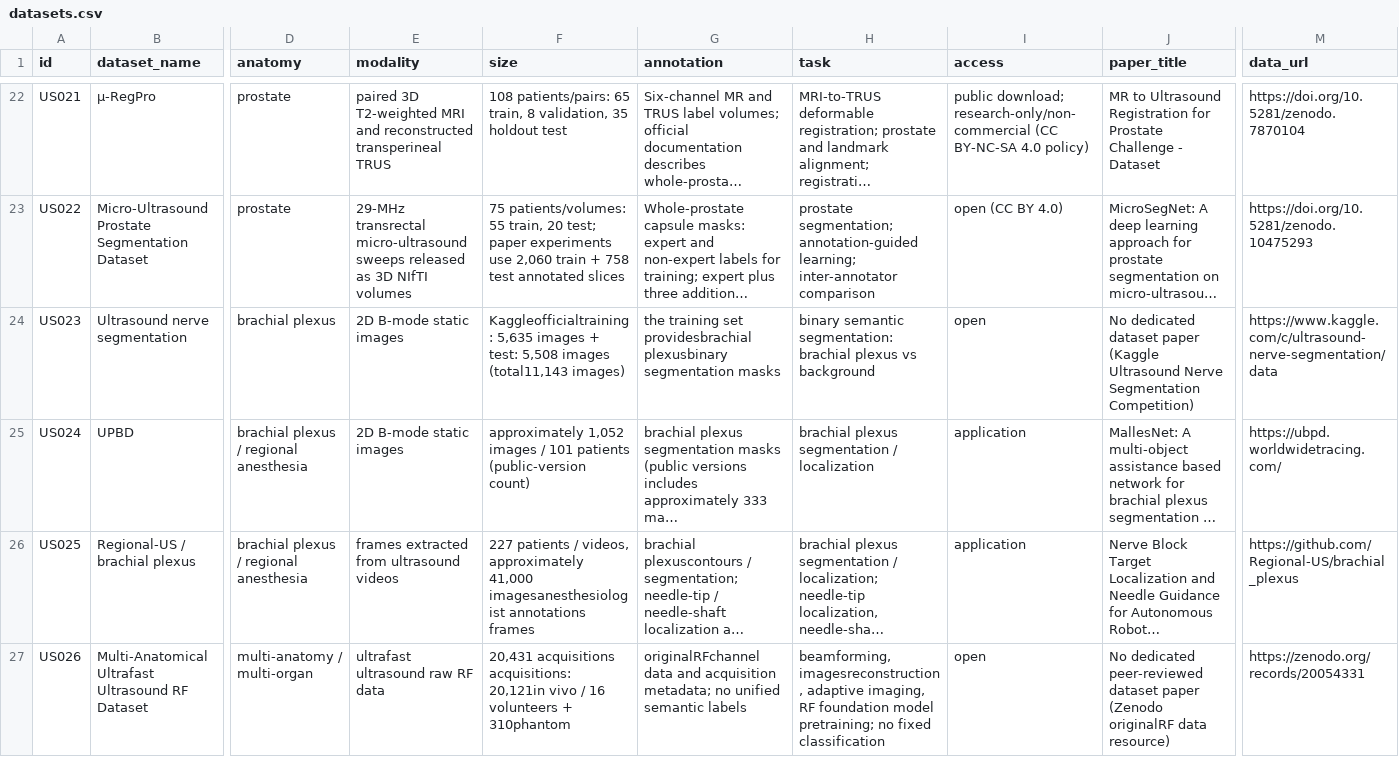
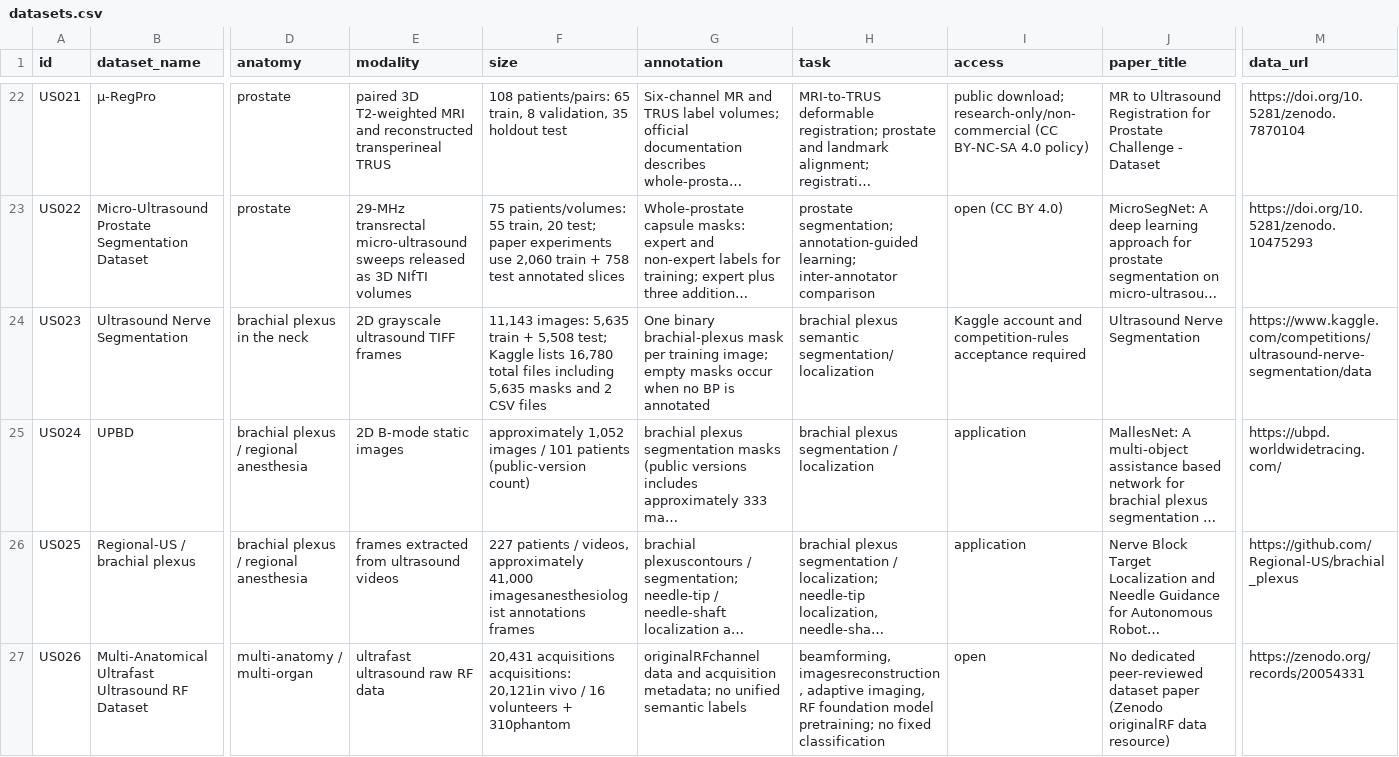
Before and after one commit to TIanCat/open-medical-ultrasound-datasets, a CSV file: datasets.csv, drawn as a sheet; only a part is shown, gaps mark what is left out; long unchanged cells end in …; the diff covers the shown part only; the diff names each change by its address in the sheet, - before the commit and + after, or states it on an @@ line.

Commit message:
Verify US023 Kaggle nerve segmentation dataset

```diff
--- a/datasets.csv
+++ b/datasets.csv
-B24 (dataset_name): Ultrasound nerve segmentation
+B24 (dataset_name): Ultrasound Nerve Segmentation
-D24 (anatomy): brachial plexus
+D24 (anatomy): brachial plexus in the neck
-E24 (modality): 2D B-mode static images
+E24 (modality): 2D grayscale ultrasound TIFF frames
-F24 (size): Kaggleofficialtraining: 5,635 images + test: 5,508 images (total11,143 images)
+F24 (size): 11,143 images: 5,635 train + 5,508 test; Kaggle lists 16,780 total files including 5,635 masks and 2 CSV files
-G24 (annotation): the training set providesbrachial plexusbinary segmentation masks
+G24 (annotation): One binary brachial-plexus mask per training image; empty masks occur when no BP is annotated
-H24 (task): binary semantic segmentation: brachial plexus vs background
+H24 (task): brachial plexus semantic segmentation/localization
-I24 (access): open
+I24 (access): Kaggle account and competition-rules acceptance required
-J24 (paper_title): No dedicated dataset paper (Kaggle Ultrasound Nerve Segmentation Competition)
+J24 (paper_title): Ultrasound Nerve Segmentation
-M24 (data_url): https://www.kaggle.com/c/ultrasound-nerve-segmentation/data
+M24 (data_url): https://www.kaggle.com/competitions/ultrasound-nerve-segmentation/data
```
Also changed, not shown: 1 edited cell elsewhere in this file, 2 other files.
